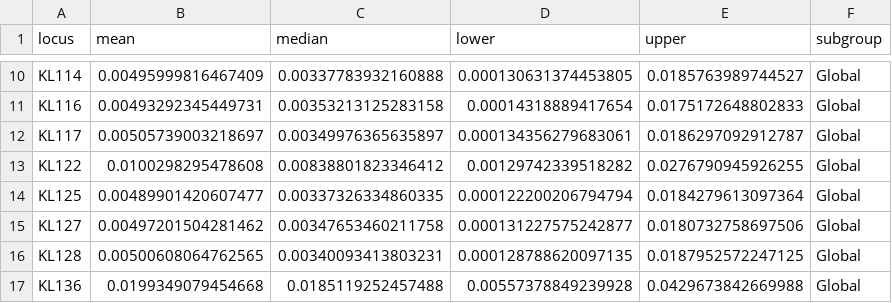
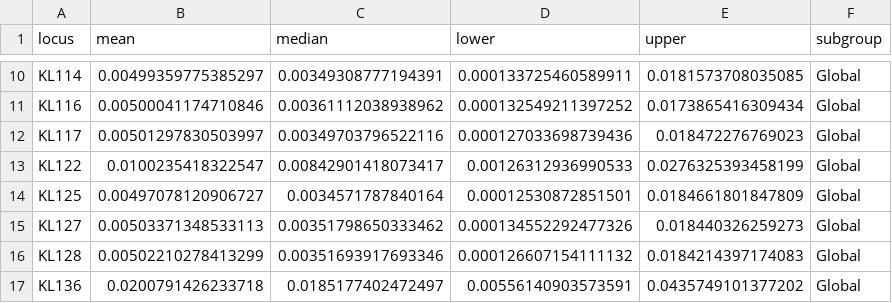
Before and after one commit to klebgenomics/KlebNNSsero, a CSV file: outputs_core/K_Carba_min10_adj_28_global_estimates.csv, drawn as a sheet; only a part is shown, gaps mark what is left out; the diff covers the shown part only.

```diff
--- a/outputs_core/K_Carba_min10_adj_28_global_estimates.csv
+++ b/outputs_core/K_Carba_min10_adj_28_global_estimates.csv
@@ -10,8 +10,8 @@
-"KL114",0.00495999816467409,0.00337783932160888,0.000130631374453805,0.0185763989744527,"Global"
-"KL116",0.00493292345449731,0.00353213125283158,0.00014318889417654,0.0175172648802833,"Global"
-"KL117",0.00505739003218697,0.00349976365635897,0.000134356279683061,0.0186297092912787,"Global"
-"KL122",0.0100298295478608,0.00838801823346412,0.00129742339518282,0.0276790945926255,"Global"
-"KL125",0.00489901420607477,0.00337326334860335,0.000122200206794794,0.0184279613097364,"Global"
-"KL127",0.00497201504281462,0.00347653460211758,0.000131227575242877,0.0180732758697506,"Global"
-"KL128",0.00500608064762565,0.00340093413803231,0.000128788620097135,0.0187952572247125,"Global"
-"KL136",0.0199349079454668,0.0185119252457488,0.00557378849239928,0.0429673842669988,"Global"
+"KL114",0.00499359775385297,0.00349308777194391,0.000133725460589911,0.0181573708035085,"Global"
+"KL116",0.00500041174710846,0.00361112038938962,0.000132549211397252,0.0173865416309434,"Global"
+"KL117",0.00501297830503997,0.00349703796522116,0.000127033698739436,0.018472276769023,"Global"
+"KL122",0.0100235418322547,0.00842901418073417,0.00126312936990533,0.0276325393458199,"Global"
+"KL125",0.00497078120906727,0.0034571787840164,0.00012530872851501,0.0184661801847809,"Global"
+"KL127",0.00503371348533113,0.00351798650333462,0.000134552292477326,0.018440326259273,"Global"
+"KL128",0.00502210278413299,0.00351693917693346,0.000126607154111132,0.0184214397174083,"Global"
+"KL136",0.0200791426233718,0.0185177402472497,0.00556140903573591,0.0435749101377202,"Global"
```
Also changed, not shown: 164 edited cells elsewhere in this file, outputs_core/K_Carba_min10_adj_28_subgroup_estimates.csv, outputs_core/K_Carba_min10_raw_28_global_estimates.csv, 7 other files.
